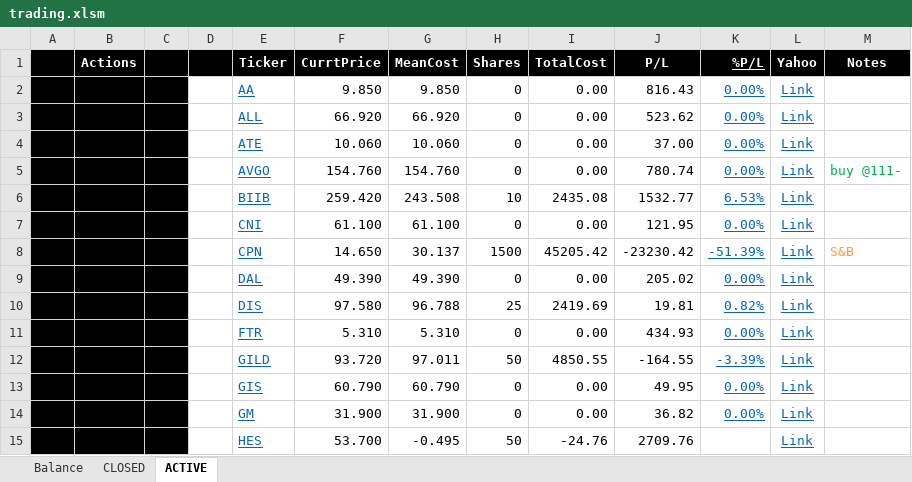
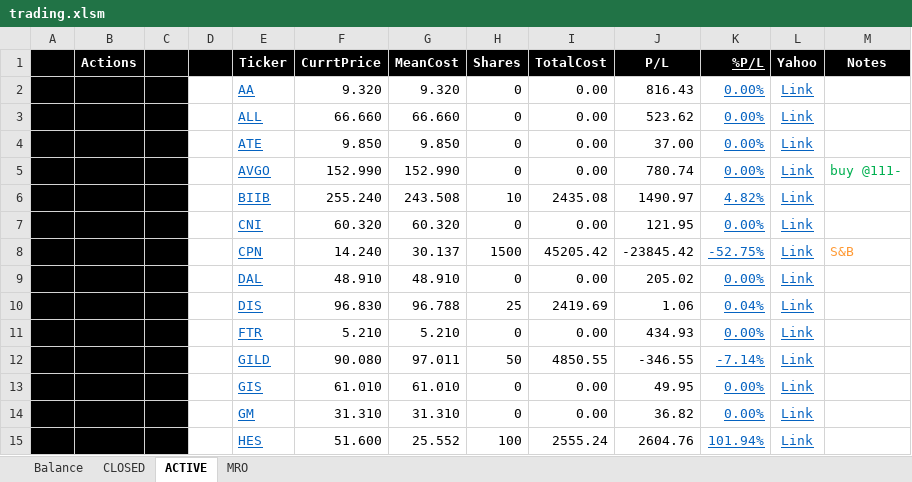
Before and after one commit to minqiang/GP, an Excel workbook: trading.xlsm, sheet ACTIVE, drawn as a sheet; only a part is shown; values as stored, in another font and other column widths than the file's, no borders; charts and pictures and conditional formats not drawn; removed rows and columns are numbered as before the commit, all else as after; the diff covers the shown part only; the diff names each change by its address in the sheet, - before the commit and + after, or states it on an @@ line.

```diff
--- a/trading.xlsm (sheet ACTIVE)
+++ b/trading.xlsm (sheet ACTIVE)
@@ sheet tab unhidden: MRO @@
-F2 (CurrtPrice): 9.850
+F2 (CurrtPrice): 9.320
-G2 (MeanCost): 9.850
+G2 (MeanCost): 9.320
-F3 (CurrtPrice): 66.920
+F3 (CurrtPrice): 66.660
-G3 (MeanCost): 66.920
+G3 (MeanCost): 66.660
-F4 (CurrtPrice): 10.060
+F4 (CurrtPrice): 9.850
-G4 (MeanCost): 10.060
+G4 (MeanCost): 9.850
-F5 (CurrtPrice): 154.760
+F5 (CurrtPrice): 152.990
-G5 (MeanCost): 154.760
+G5 (MeanCost): 152.990
-F6 (CurrtPrice): 259.420
+F6 (CurrtPrice): 255.240
-J6 (P/L): 1532.77
+J6 (P/L): 1490.97
-K6 (%P/L): 6.53%
+K6 (%P/L): 4.82%
-F7 (CurrtPrice): 61.100
+F7 (CurrtPrice): 60.320
-G7 (MeanCost): 61.100
+G7 (MeanCost): 60.320
-F8 (CurrtPrice): 14.650
+F8 (CurrtPrice): 14.240
-J8 (P/L): -23230.42
+J8 (P/L): -23845.42
-K8 (%P/L): -51.39%
+K8 (%P/L): -52.75%
-F9 (CurrtPrice): 49.390
+F9 (CurrtPrice): 48.910
-G9 (MeanCost): 49.390
+G9 (MeanCost): 48.910
-F10 (CurrtPrice): 97.580
+F10 (CurrtPrice): 96.830
-J10 (P/L): 19.81
+J10 (P/L): 1.06
-K10 (%P/L): 0.82%
+K10 (%P/L): 0.04%
-F11 (CurrtPrice): 5.310
+F11 (CurrtPrice): 5.210
-G11 (MeanCost): 5.310
+G11 (MeanCost): 5.210
-F12 (CurrtPrice): 93.720
+F12 (CurrtPrice): 90.080
-J12 (P/L): -164.55
+J12 (P/L): -346.55
-K12 (%P/L): -3.39%
+K12 (%P/L): -7.14%
-F13 (CurrtPrice): 60.790
+F13 (CurrtPrice): 61.010
-G13 (MeanCost): 60.790
+G13 (MeanCost): 61.010
-F14 (CurrtPrice): 31.900
+F14 (CurrtPrice): 31.310
-G14 (MeanCost): 31.900
+G14 (MeanCost): 31.310
-row 15:  |  |  |  | HES | 53.700 | -0.495 | 50 | -24.76 | 2709.76 |  | Link
+row 15:  |  |  |  | HES | 51.600 | 25.552 | 100 | 2555.24 | 2604.76 | 101.94% | Link
```
Also changed, not shown: 2 added rows, 2 removed rows and 34 edited cells elsewhere in this sheet, sheet Balance, sheet CLOSED, charts or pictures.
